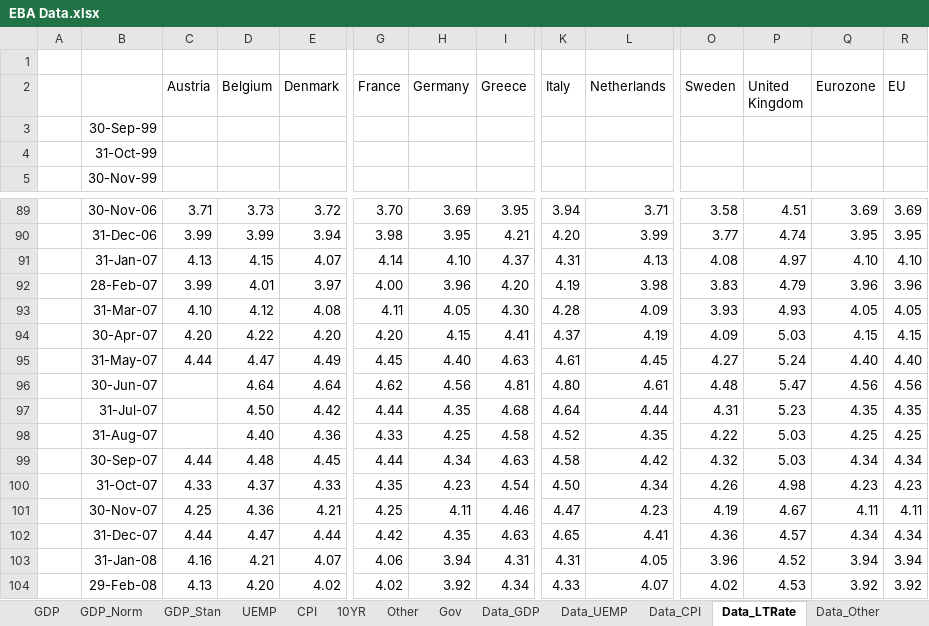
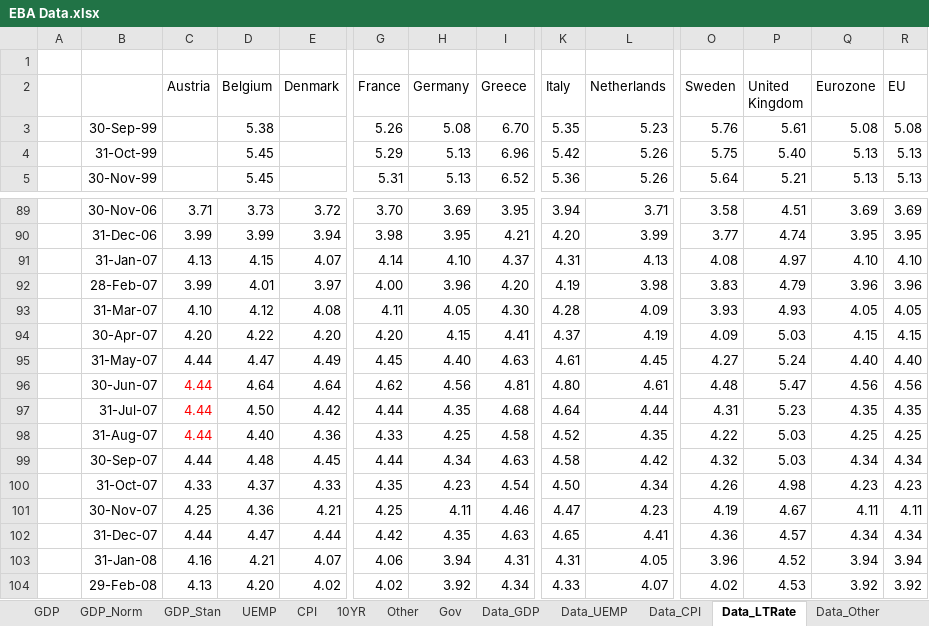
Before and after one commit to jchanlauimf/EBA, an Excel workbook: EBA Data.xlsx, sheet Data_LTRate, drawn as a sheet; only a part is shown, gaps mark what is left out; values as stored, in another font and other column widths than the file's, no borders; the diff covers the shown part only; the diff names each change by its address in the sheet, - before the commit and + after, or states it on an @@ line.

Commit message:
Update EBA Data.xlsx

```diff
--- a/EBA Data.xlsx (sheet Data_LTRate)
+++ b/EBA Data.xlsx (sheet Data_LTRate)
-D3 (Belgium): (empty)
+D3 (Belgium): 5.38
-G3 (France): (empty)
+G3 (France): 5.26
-H3 (Germany): (empty)
+H3 (Germany): 5.08
-I3 (Greece): (empty)
+I3 (Greece): 6.70
-K3 (Italy): (empty)
+K3 (Italy): 5.35
-L3 (Netherlands): (empty)
+L3 (Netherlands): 5.23
-O3 (Sweden): (empty)
+O3 (Sweden): 5.76
-P3 (United Kingdom): (empty)
+P3 (United Kingdom): 5.61
-Q3 (Eurozone): (empty)
+Q3 (Eurozone): 5.08
-R3 (EU): (empty)
+R3 (EU): 5.08
-D4:D5 (Belgium): (empty)
+D4:D5 (Belgium): 5.45
-G4 (France): (empty)
+G4 (France): 5.29
-H4:H5 (Germany): (empty)
+H4:H5 (Germany): 5.13
-I4 (Greece): (empty)
+I4 (Greece): 6.96
-K4 (Italy): (empty)
+K4 (Italy): 5.42
-L4:L5 (Netherlands): (empty)
+L4:L5 (Netherlands): 5.26
-O4 (Sweden): (empty)
+O4 (Sweden): 5.75
-P4 (United Kingdom): (empty)
+P4 (United Kingdom): 5.40
-Q4:Q5 (Eurozone): (empty)
+Q4:Q5 (Eurozone): 5.13
-R4:R5 (EU): (empty)
+R4:R5 (EU): 5.13
-G5 (France): (empty)
+G5 (France): 5.31
-I5 (Greece): (empty)
+I5 (Greece): 6.52
-K5 (Italy): (empty)
+K5 (Italy): 5.36
-O5 (Sweden): (empty)
+O5 (Sweden): 5.64
-P5 (United Kingdom): (empty)
+P5 (United Kingdom): 5.21
-C96:C98 (Austria): (empty)
+C96:C98 (Austria): 4.44
```
Also changed, not shown: 10 edited cells elsewhere in this sheet, sheet Other, sheet UEMP, sheet CPI, sheet 10YR, sheet Data_CPI, sheet Data_UEMP, 7 more sheets, other sheet tabs, formulas that keep their value.
